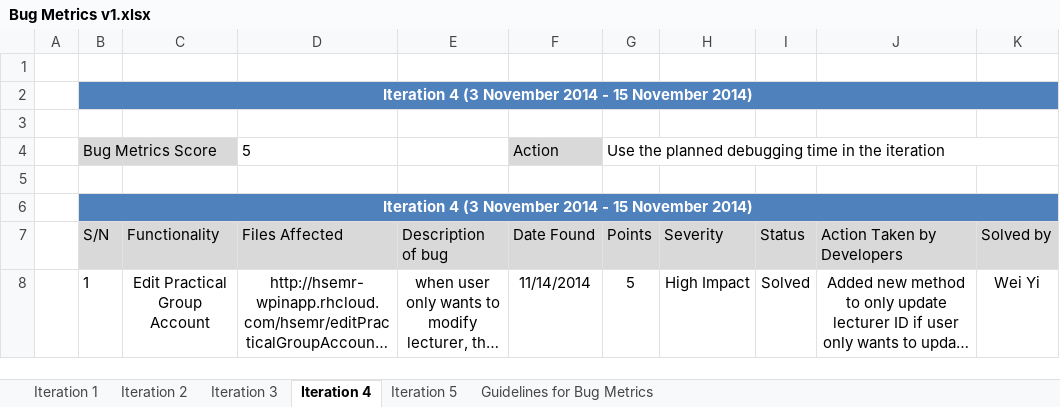
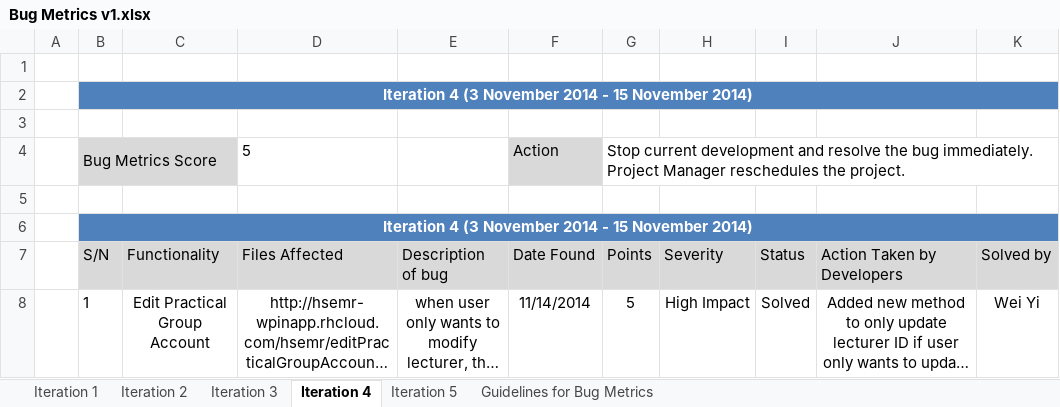
Before and after one commit to eseawind/hsemr, an Excel workbook: Documents/Project Management/Metrics/Bug Metrics/Bug Metrics v1.xlsx, sheet Iteration 4, drawn as a sheet; only a part is shown; long unchanged cells end in …; values as stored, in another font and other column widths than the file's, no borders; the diff names each change by its address in the sheet, - before the commit and + after, or states it on an @@ line.

Commit message:
Revert "Debugged for iteration 5"
This reverts commit f957c41bbcd1a757429f3c4786aa1eda182b946d.

```diff
--- a/Documents/Project Management/Metrics/Bug Metrics/Bug Metrics v1.xlsx (sheet Iteration 4)
+++ b/Documents/Project Management/Metrics/Bug Metrics/Bug Metrics v1.xlsx (sheet Iteration 4)
-G4 (Points): Use the planned debugging time in the iteration
+G4 (Points): Stop current development and resolve the bug immediately. Project Manager reschedules the project.
```
Also changed, not shown: sheet Iteration 5, 5 other files.
